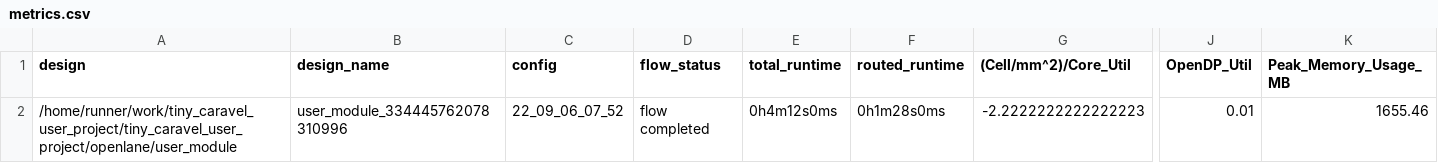
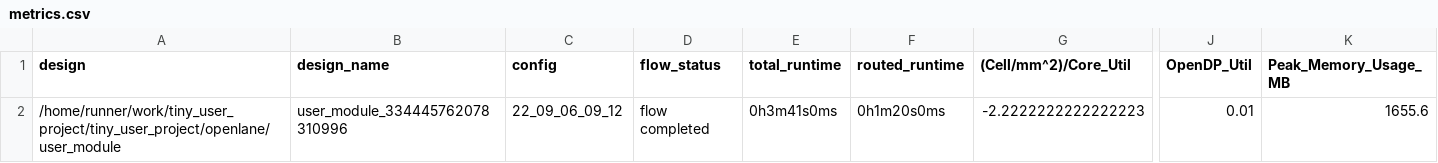
Before and after one commit to proppy/tiny_user_project, a CSV file: signoff/user_module/metrics.csv, drawn as a sheet; only a part is shown, gaps mark what is left out; the diff names each change by its address in the sheet, - before the commit and + after, or states it on an @@ line.

Commit message:
harden project [skip ci]

```diff
--- a/signoff/user_module/metrics.csv
+++ b/signoff/user_module/metrics.csv
-A2 (design): /home/runner/work/tiny_caravel_user_project/tiny_caravel_user_project/openlane/user_module
+A2 (design): /home/runner/work/tiny_user_project/tiny_user_project/openlane/user_module
-C2 (config): 22_09_06_07_52
+C2 (config): 22_09_06_09_12
-E2 (total_runtime): 0h4m12s0ms
+E2 (total_runtime): 0h3m41s0ms
-F2 (routed_runtime): 0h1m28s0ms
+F2 (routed_runtime): 0h1m20s0ms
-K2 (Peak_Memory_Usage_MB): 1655.46
+K2 (Peak_Memory_Usage_MB): 1655.6
```
Also changed, not shown: signoff/user_project_wrapper/metrics.csv, 10 other files.
